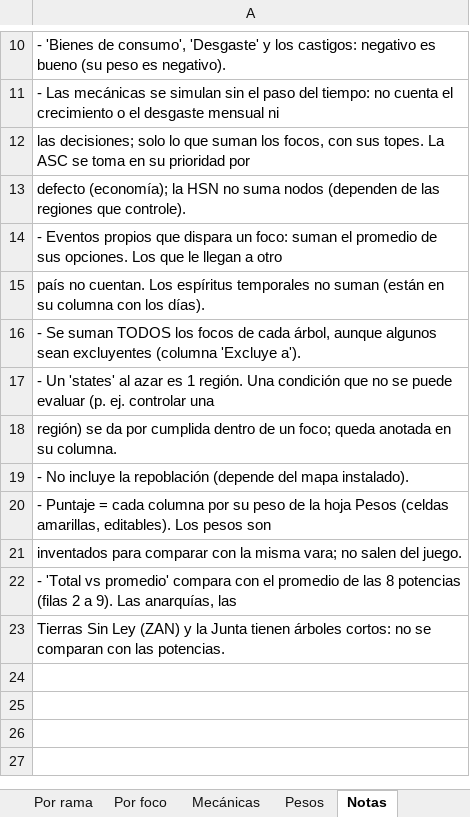
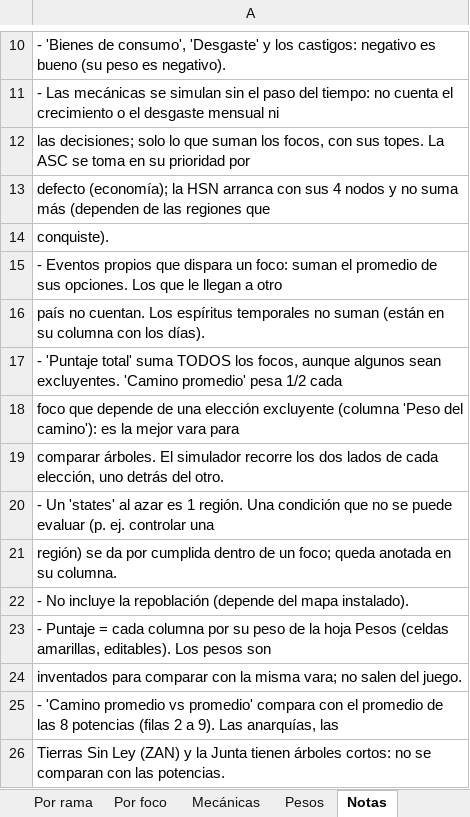
Before and after one commit to voodoomamajuju17/hoi4, an Excel workbook: balance/focos_comparacion.xlsx, sheet Notas, drawn as a sheet; only a part is shown, gaps mark what is left out; values as stored, in another font and other column widths than the file's, no borders; addresses are those after the commit; the diff names each change by its address in the sheet, - before the commit and + after, or states it on an @@ line.

```diff
--- a/balance/focos_comparacion.xlsx (sheet Notas)
+++ b/balance/focos_comparacion.xlsx (sheet Notas)
-A13: …la HSN no suma nodos (dependen de las regiones que controle).
+A13: …la HSN arranca con sus 4 nodos y no suma más (dependen de las regiones que
+row 14: conquiste).
-A17: - Se suman TODOS los focos de cada árbol, aunque algunos sean excluyentes (columna 'Excluye a').
+A17: - 'Puntaje total' suma TODOS los focos, aunque algunos sean excluyentes. 'Camino promedio' pesa 1/2 cada
+row 18: foco que depende de una elección excluyente (columna 'Peso del camino'): es la mejor vara para
+row 19: comparar árboles. El simulador recorre los dos lados de cada elección, uno detrás del otro.
-A25: - 'Total vs promedio'…
+A25: - 'Camino promedio vs promedio'…
```
Also changed, not shown: sheet Resumen, sheet Por foco, sheet Por rama, sheet Mecánicas, formulas that keep their value, 6 other files.
